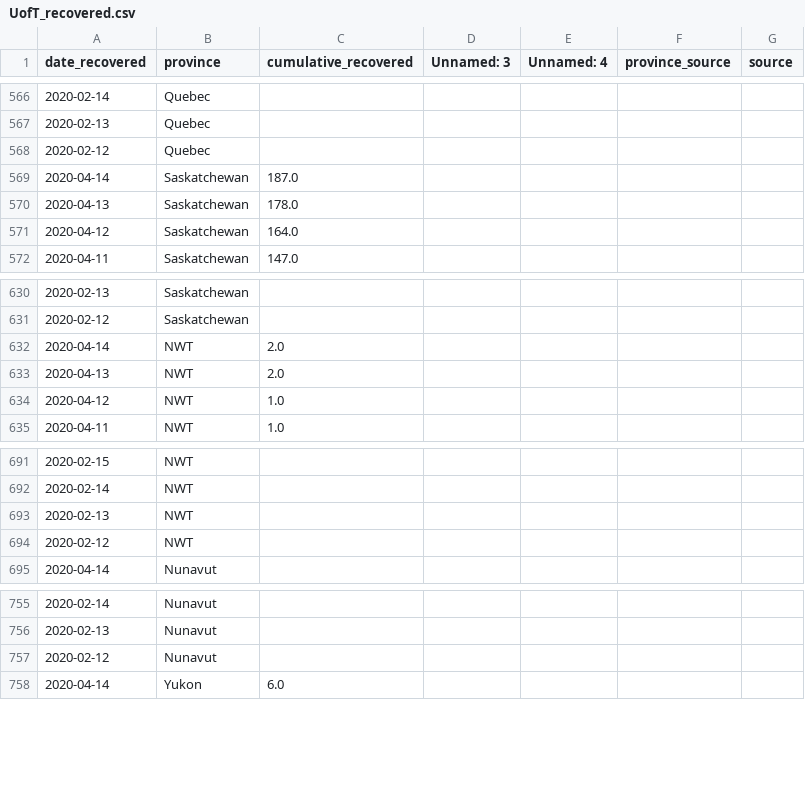
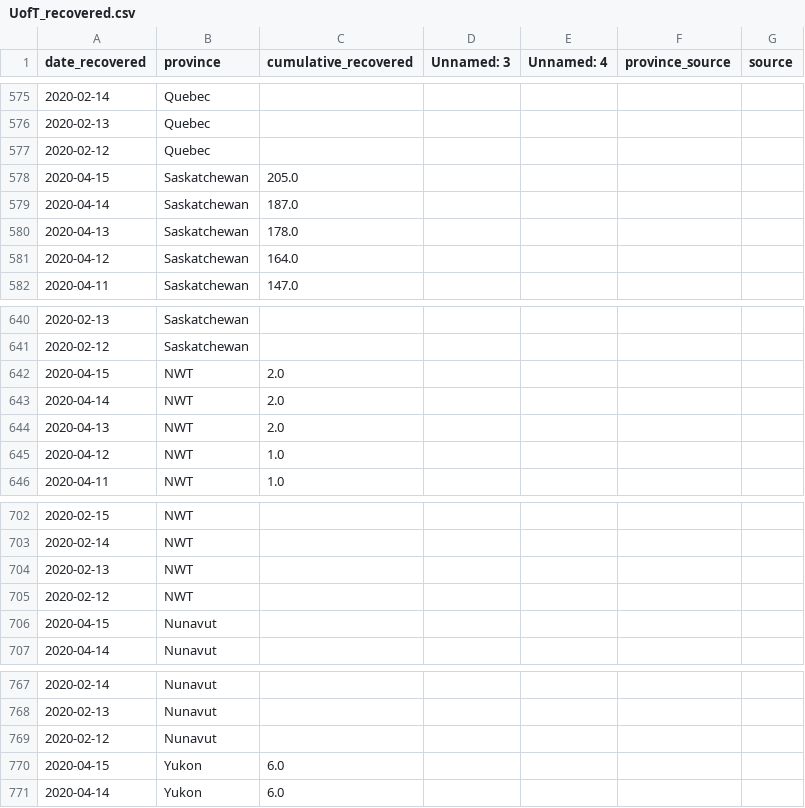
Before and after one commit to nickbent/covid-quebec-ontario, a CSV file: data/Canada/UofT_recovered.csv, drawn as a sheet; only a part is shown, gaps mark what is left out; the diff covers the shown part only; the diff names each change by its address in the sheet, - before the commit and + after, or states it on an @@ line.

```diff
--- a/data/Canada/UofT_recovered.csv
+++ b/data/Canada/UofT_recovered.csv
+row 578: 2020-04-15 | Saskatchewan | 205.0
+row 642: 2020-04-15 | NWT | 2.0
+row 706: 2020-04-15 | Nunavut
+row 770: 2020-04-15 | Yukon | 6.0
```
Also changed, not shown: 9 added rows and 25 edited cells elsewhere in this file, data/Canada/GC.csv, data/Canada/JHU_cases.csv, 32 other files.
